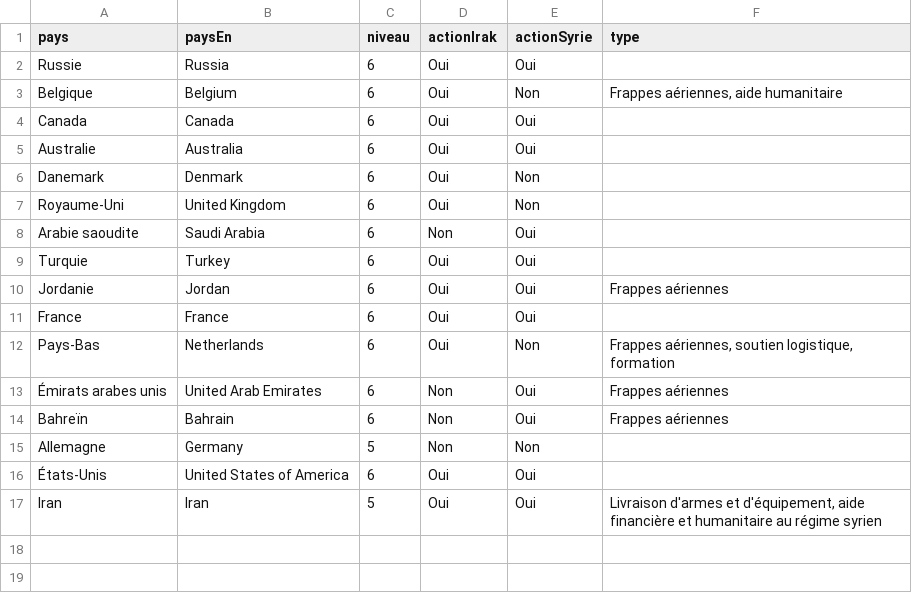
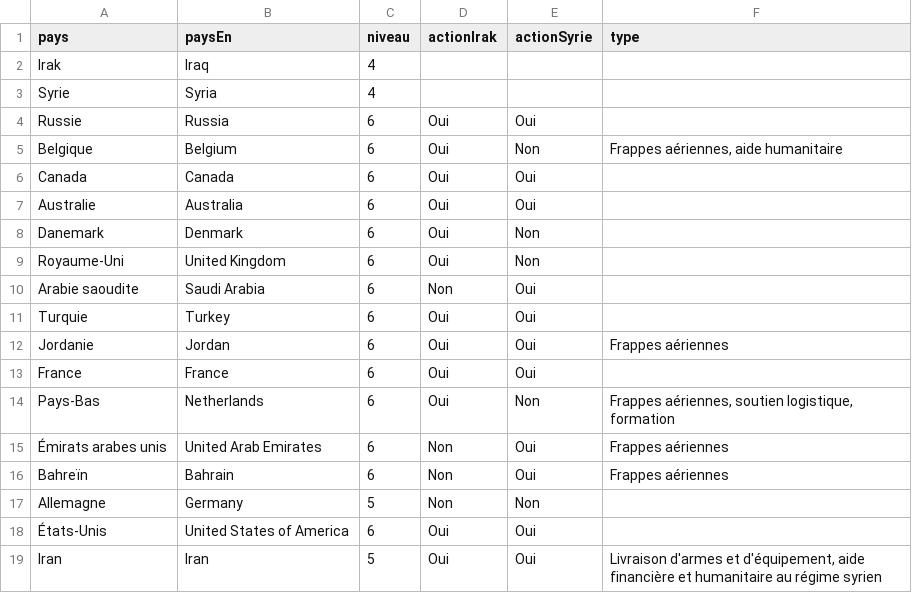
Before and after one commit to fdaudens/_maps, a CSV file: _cartes/15-11_coalition-isis/data/data.csv, drawn as a sheet.

Commit message:
Carte coalition État islamique

```diff
--- a/_cartes/15-11_coalition-isis/data/data.csv
+++ b/_cartes/15-11_coalition-isis/data/data.csv
@@ -1,2 +1,4 @@
 pays,paysEn,niveau,actionIrak,actionSyrie,type
+Irak,Iraq,4,,,
+Syrie,Syria,4,,,
 Russie,Russia,6,Oui,Oui,
```
Also changed, not shown: 2 other files.
